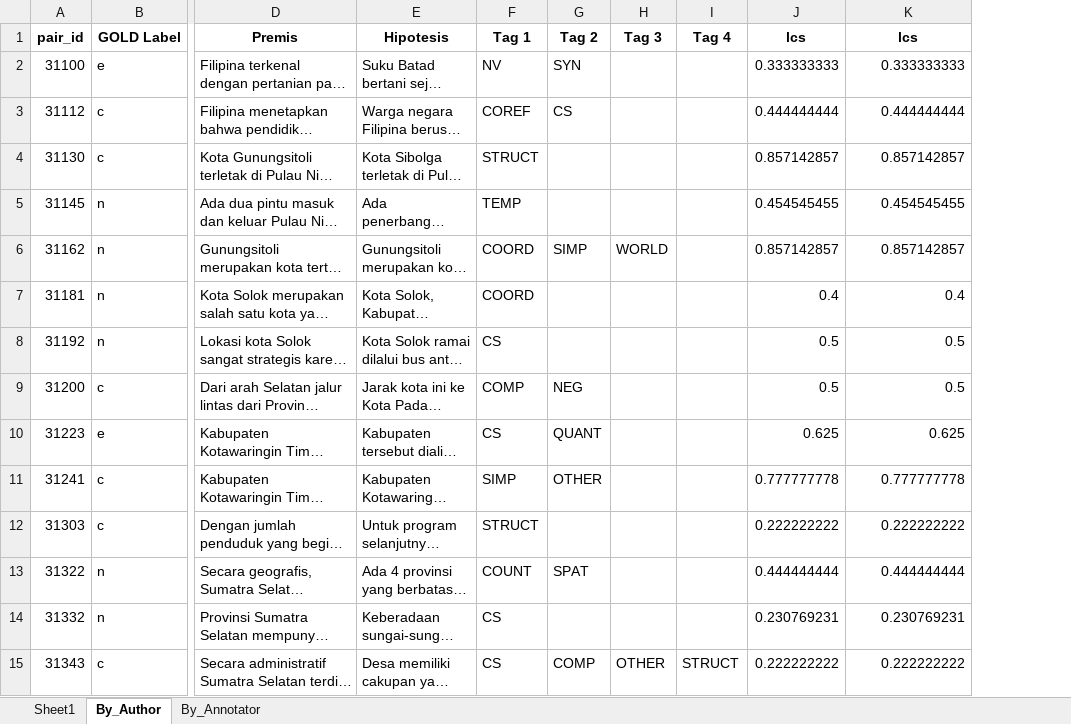
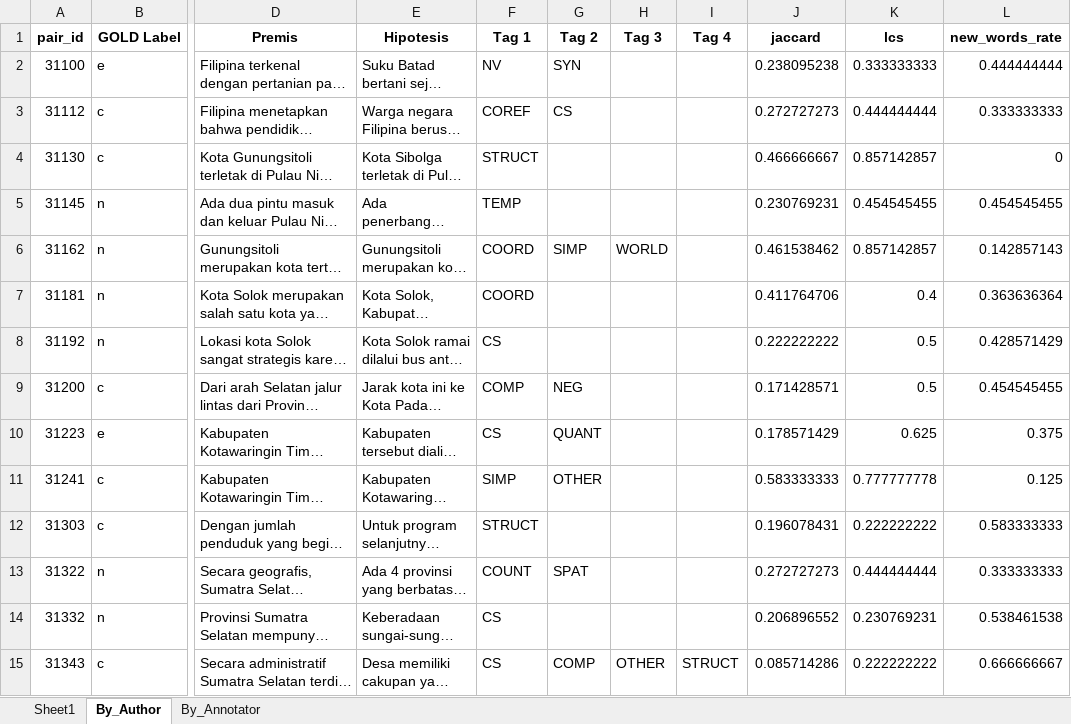
Before and after one commit to rah-man/nli, an Excel workbook: NL_Phenomena.xlsx, sheet By_Author, drawn as a sheet; only a part is shown, gaps mark what is left out; long unchanged cells end in …; values as stored, in another font and other column widths than the file's, no borders; addresses are those after the commit; the diff covers the shown part only; the diff names each change by its address in the sheet, - before the commit and + after, or states it on an @@ line.

Commit message:
adding jaccard and new word rate for phenomena

```diff
--- a/NL_Phenomena.xlsx (sheet By_Author)
+++ b/NL_Phenomena.xlsx (sheet By_Author)
+column J (jaccard), rows 2-15: 0.238095238 | 0.272727273 | 0.466666667 | 0.230769231 | 0.461538462 | 0.411764706 | 0.222222222 | 0.171428571 | 0.178571429 | 0.583333333 | 0.196078431 | 0.272727273 | 0.206896552 | 0.085714286
-L1: lcs
+L1: new_words_rate
-L2 (new_words_rate): 0.333333333
+L2 (new_words_rate): 0.444444444
-L3 (new_words_rate): 0.444444444
+L3 (new_words_rate): 0.333333333
-L4 (new_words_rate): 0.857142857
+L4 (new_words_rate): 0
-L6 (new_words_rate): 0.857142857
+L6 (new_words_rate): 0.142857143
-L7 (new_words_rate): 0.4
+L7 (new_words_rate): 0.363636364
-L8 (new_words_rate): 0.5
+L8 (new_words_rate): 0.428571429
-L9 (new_words_rate): 0.5
+L9 (new_words_rate): 0.454545455
-L10 (new_words_rate): 0.625
+L10 (new_words_rate): 0.375
-L11 (new_words_rate): 0.777777778
+L11 (new_words_rate): 0.125
-L12 (new_words_rate): 0.222222222
+L12 (new_words_rate): 0.583333333
-L13 (new_words_rate): 0.444444444
+L13 (new_words_rate): 0.333333333
-L14 (new_words_rate): 0.230769231
+L14 (new_words_rate): 0.538461538
-L15 (new_words_rate): 0.222222222
+L15 (new_words_rate): 0.666666667
```
Also changed, not shown: 574 edited cells elsewhere in this sheet, sheet By_Annotator, 1 other file.
